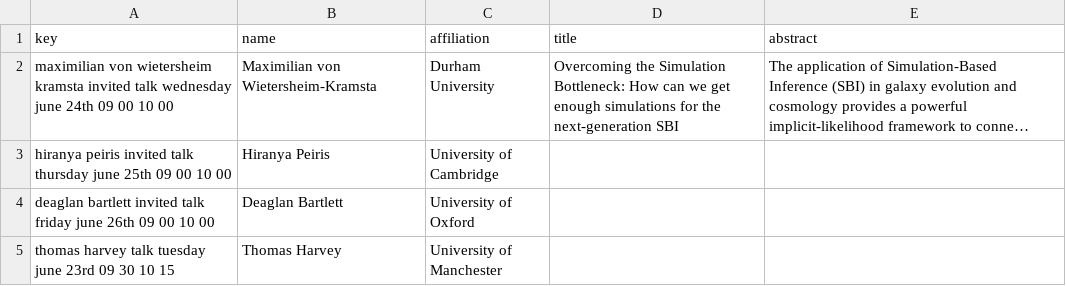
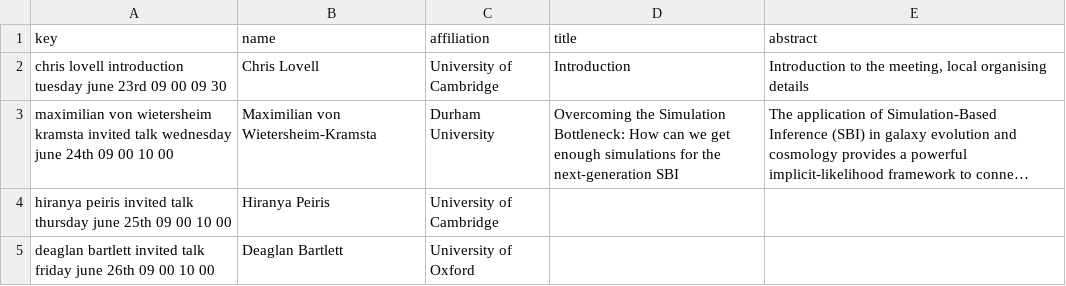
Before and after one commit to sbi-galev/2026, a CSV file: assets/schedule-abstracts.csv, drawn as a sheet; only a part is shown; the shorter side is filled out with more unchanged rows; long unchanged cells end in …; the diff names each change by its address in the sheet, - before the commit and + after, or states it on an @@ line.

Commit message:
add affiliations, participants page, intro details, edit instructions

```diff
--- a/assets/schedule-abstracts.csv
+++ b/assets/schedule-abstracts.csv
+row 2: chris lovell introduction tuesday june 23rd 09 00 09 30 | Chris Lovell | University of Cambridge | Introduction | Introduction to the meeting, local organising details
```
Also changed, not shown: 4 other files.
